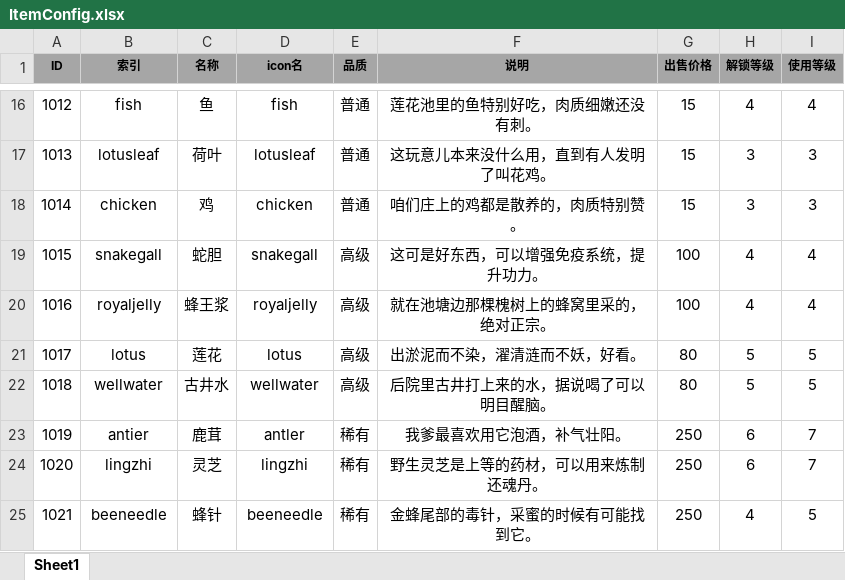
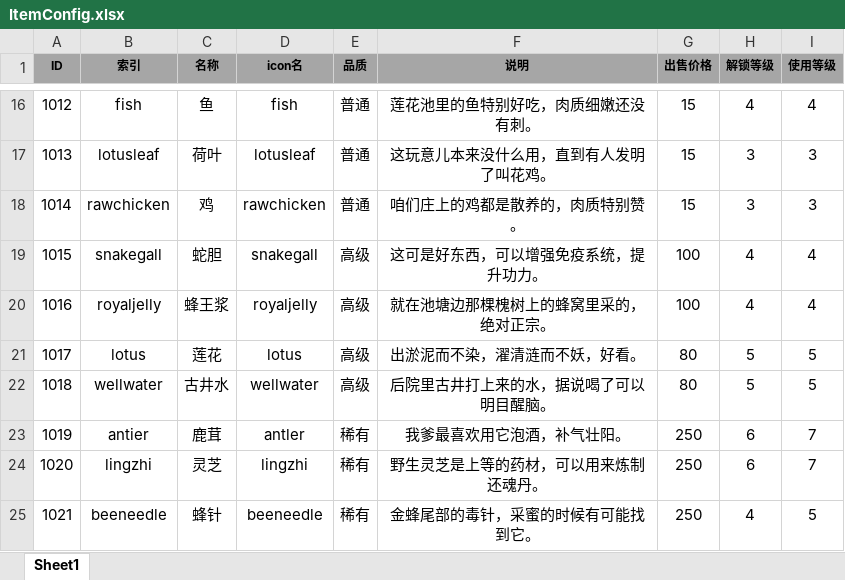
Before and after one commit to tkonexhh/simswordsman, an Excel workbook: Tables/Sources/gameplay/Item/ItemConfig.xlsx, sheet Sheet1, drawn as a sheet; only a part is shown, gaps mark what is left out; values as stored, in another font and other column widths than the file's, no borders; the diff names each change by its address in the sheet, - before the commit and + after, or states it on an @@ line.

```diff
--- a/Tables/Sources/gameplay/Item/ItemConfig.xlsx (sheet Sheet1)
+++ b/Tables/Sources/gameplay/Item/ItemConfig.xlsx (sheet Sheet1)
-B18 (索引): chicken
+B18 (索引): rawchicken
-D18 (icon名): chicken
+D18 (icon名): rawchicken
```
Also changed, not shown: 14 other files.
